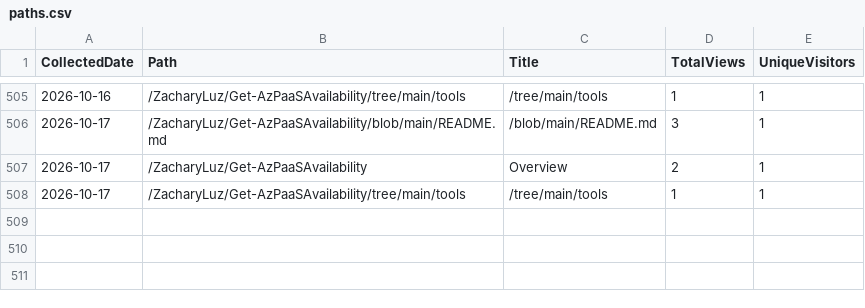
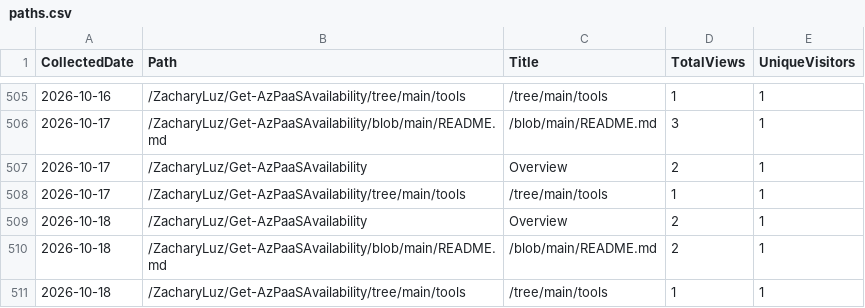
Before and after one commit to ZacharyLuz/Get-AzPaaSAvailability, a CSV file: data/paths.csv, drawn as a sheet; only a part is shown, gaps mark what is left out.

```diff
--- a/data/paths.csv
+++ b/data/paths.csv
@@ -508 +508,4 @@ CollectedDate,Path,Title,TotalViews,UniqueVisitors
 "2026-10-17","/ZacharyLuz/Get-AzPaaSAvailability/tree/main/tools","/tree/main/tools",1,1
+"2026-10-18","/ZacharyLuz/Get-AzPaaSAvailability","Overview",2,1
+"2026-10-18","/ZacharyLuz/Get-AzPaaSAvailability/blob/main/README.md","/blob/main/README.md",2,1
+"2026-10-18","/ZacharyLuz/Get-AzPaaSAvailability/tree/main/tools","/tree/main/tools",1,1
```
Also changed, not shown: data/referrers.csv, data/release-downloads.csv, 3 other files.
